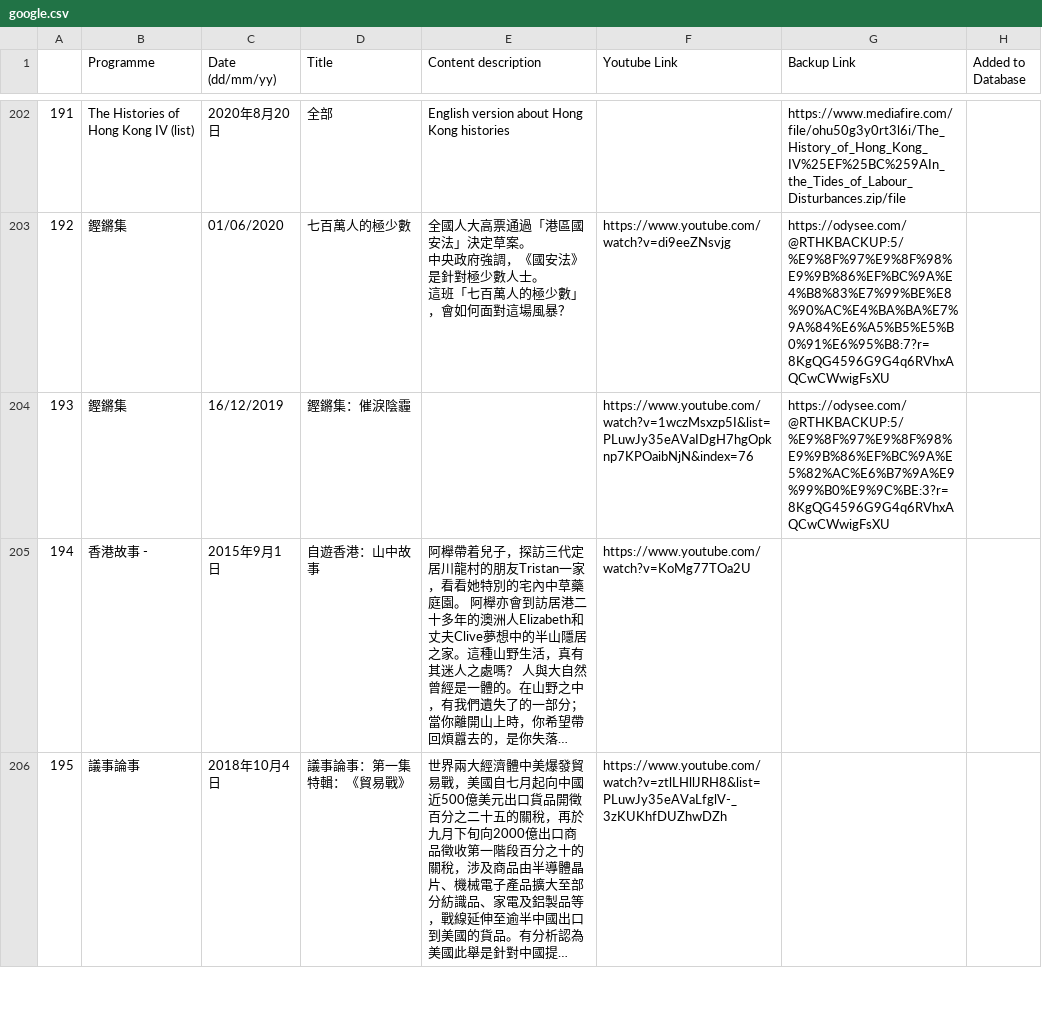
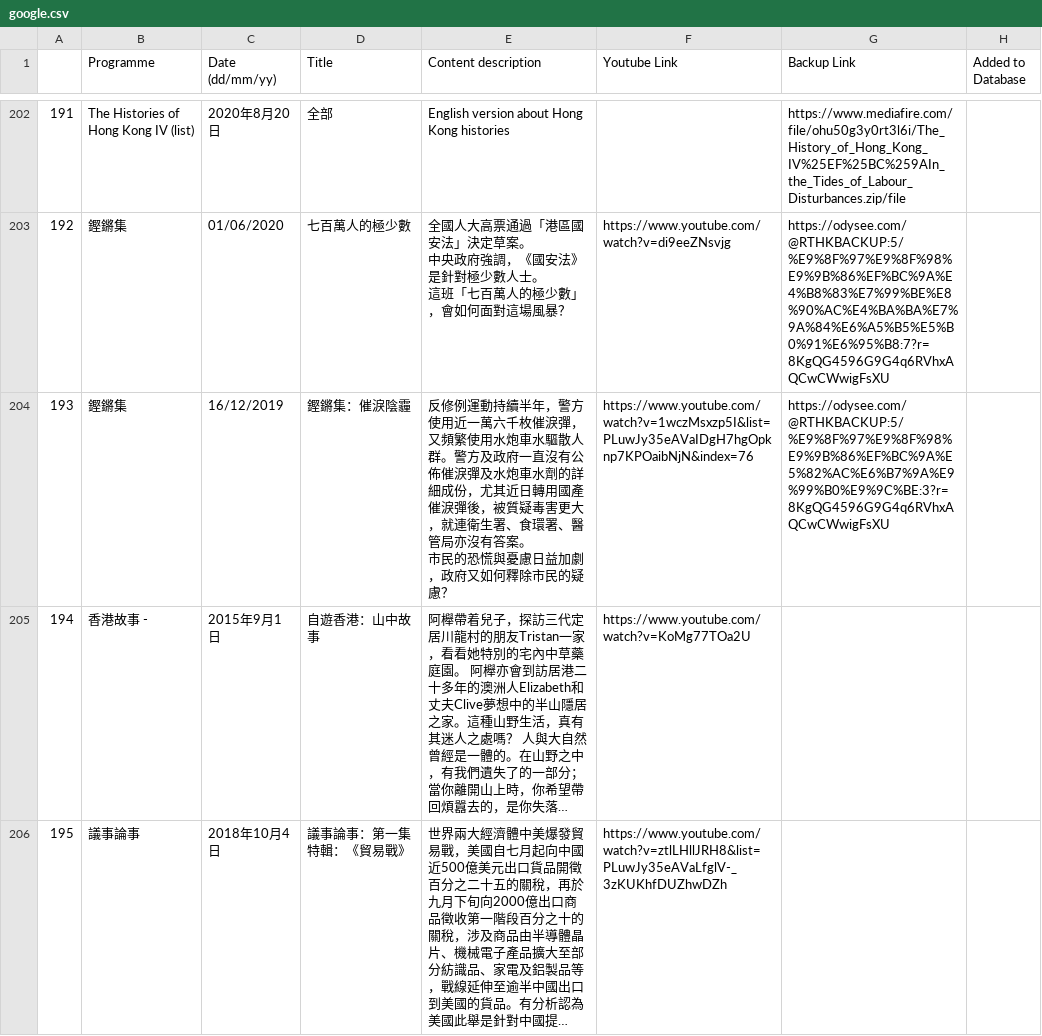
Before and after one commit to contributor120/rthk_checker, a CSV file: google.csv, drawn as a sheet; only a part is shown, gaps mark what is left out; long unchanged cells end in …; ↵ is a line break in a cell; the diff covers the shown part only; the diff names each change by its address in the sheet, - before the commit and + after, or states it on an @@ line.

```diff
--- a/google.csv
+++ b/google.csv
-E204 (Content description): (empty)
+E204 (Content description): 反修例運動持續半年，警方使用近一萬六千枚催淚彈，又頻繁使用水炮車水驅散人群。警方及政府一直沒有公佈催淚彈及水炮車水劑的詳細成份，尤其近日轉用國產催淚彈後，被質疑毒害更大，就連衛生署、食環署、醫管局亦沒有答案。 ↵ 市民的恐慌與憂慮日益加劇，政府又如何釋除市民的疑慮？
```
Also changed, not shown: 1 edited cell elsewhere in this file, 1 other file.
